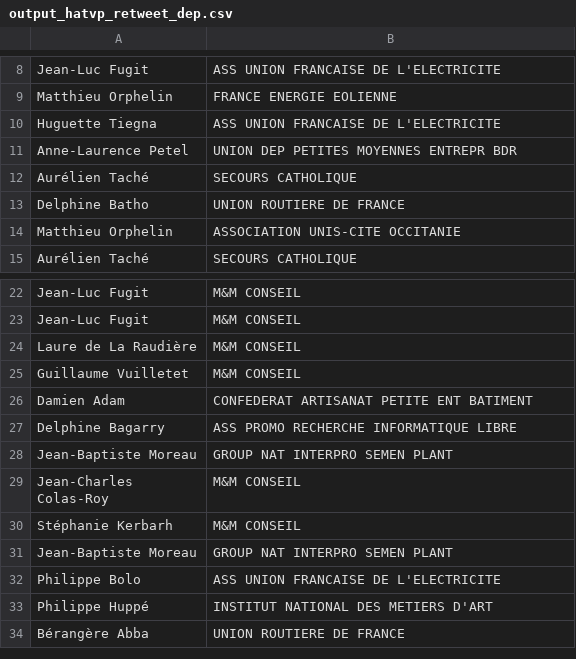
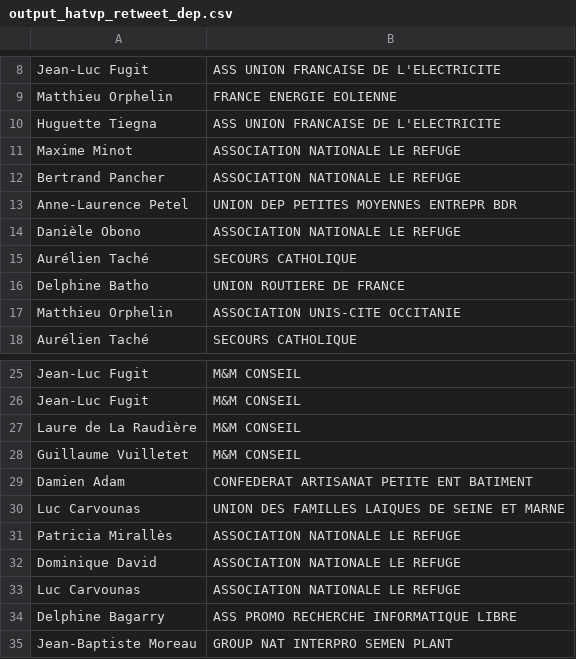
Before and after one commit to hugcis/data_journalism_extractor, a CSV file: example/output/output_hatvp_retweet_dep.csv, drawn as a sheet; only a part is shown, gaps mark what is left out; the shorter side is filled out with more unchanged rows.

Commit message:
Update example with more recent data

```diff
--- a/example/output/output_hatvp_retweet_dep.csv
+++ b/example/output/output_hatvp_retweet_dep.csv
@@ -10,3 +10,6 @@ Matthieu Orphelin,FRANCE ENERGIE EOLIENNE
 Huguette Tiegna,ASS UNION FRANCAISE DE L'ELECTRICITE
+Maxime Minot,ASSOCIATION NATIONALE LE REFUGE
+Bertrand Pancher,ASSOCIATION NATIONALE LE REFUGE
 Anne-Laurence Petel,UNION DEP PETITES MOYENNES ENTREPR BDR
+Danièle Obono,ASSOCIATION NATIONALE LE REFUGE
 Aurélien Taché,SECOURS CATHOLIQUE
@@ -26,2 +29,6 @@ Guillaume Vuilletet,M&M CONSEIL
 Damien Adam,CONFEDERAT ARTISANAT PETITE ENT BATIMENT
+Luc Carvounas,UNION DES FAMILLES LAIQUES DE SEINE ET MARNE
+Patricia Mirallès,ASSOCIATION NATIONALE LE REFUGE
+Dominique David,ASSOCIATION NATIONALE LE REFUGE
+Luc Carvounas,ASSOCIATION NATIONALE LE REFUGE
 Delphine Bagarry,ASS PROMO RECHERCHE INFORMATIQUE LIBRE
```
Also changed, not shown: example/output/output_all.csv, example/output/output_dep_retweet_hatvp.csv, 3 other files.
